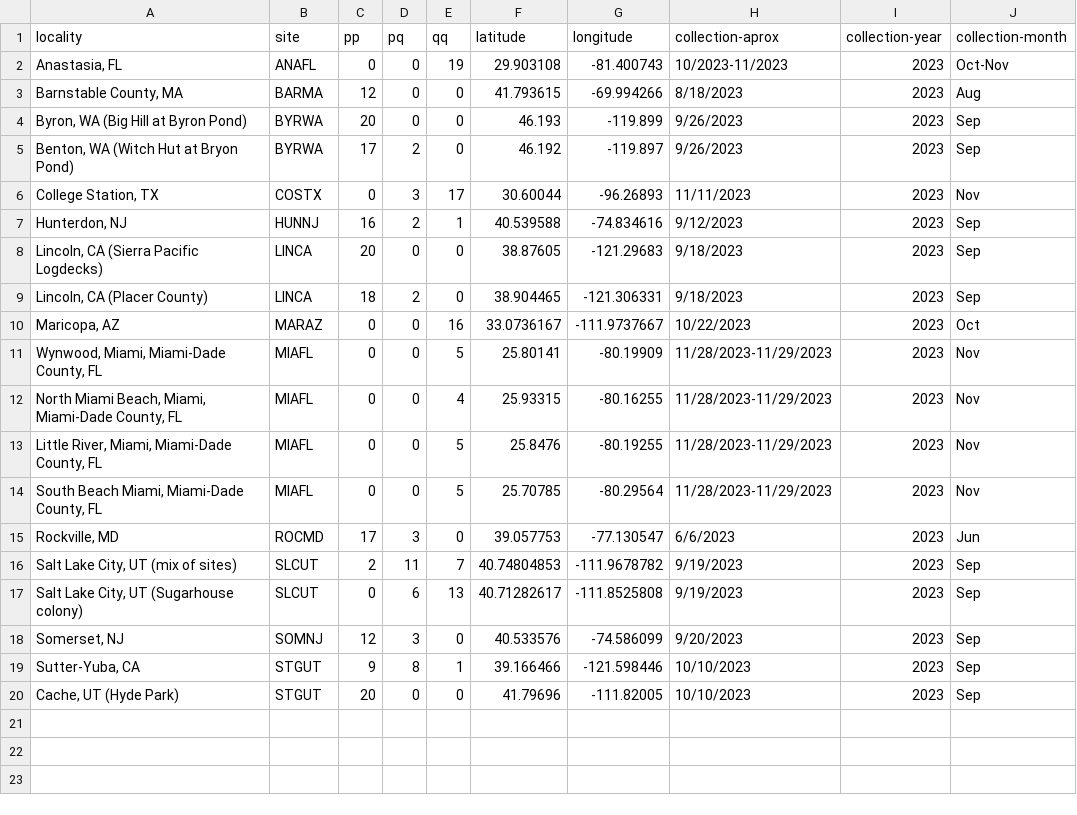
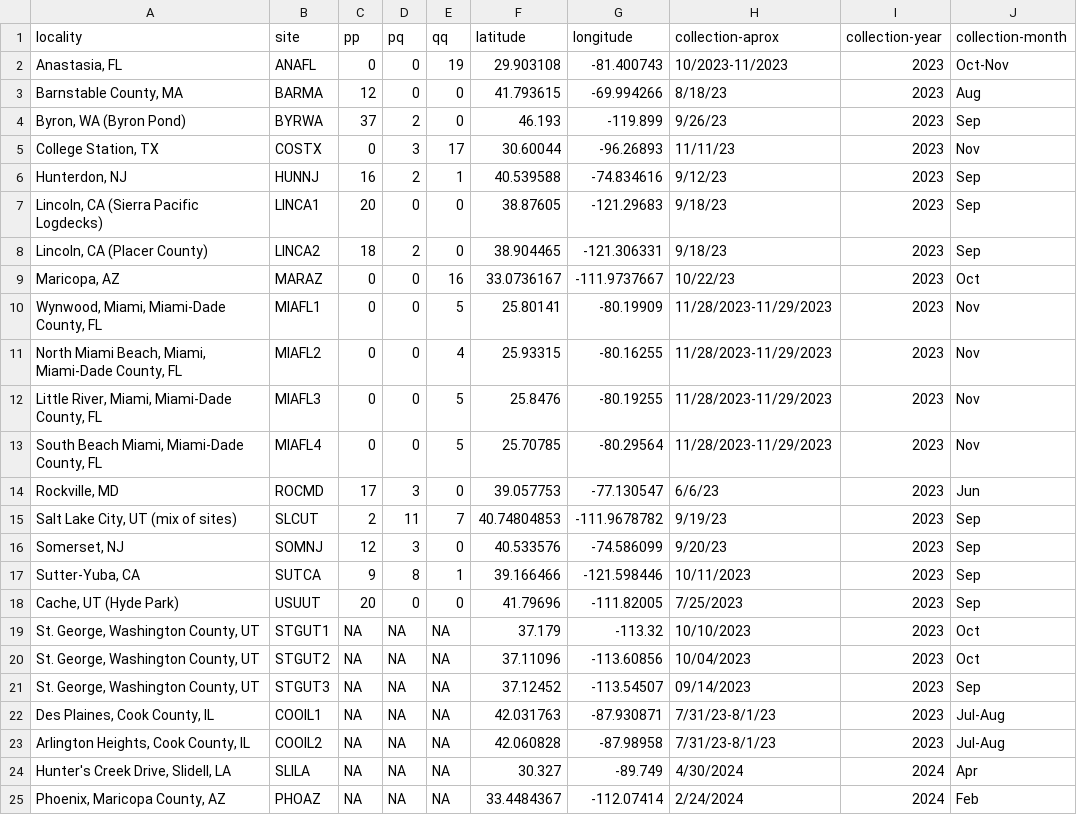
Before and after one commit to saarman/ace2, a CSV file: ace2_by_gps_date.csv, drawn as a sheet.

Commit message:
Add files via upload
added a number for multiple of same locality so no duplicates, removed colony sample, added plate 5

```diff
--- a/ace2_by_gps_date.csv
+++ b/ace2_by_gps_date.csv
@@ -2,19 +2,24 @@ locality,site,pp,pq,qq,latitude,longitude,collection-aprox,collection-year,colle
 "Anastasia, FL",ANAFL,0,0,19,29.903108,-81.400743,10/2023-11/2023,2023,Oct-Nov
-"Barnstable County, MA",BARMA,12,0,0,41.793615,-69.994266,8/18/2023,2023,Aug
-"Byron, WA (Big Hill at Byron Pond)",BYRWA,20,0,0,46.193,-119.899,9/26/2023,2023,Sep
-"Benton, WA (Witch Hut at Bryon Pond)",BYRWA,17,2,0,46.192,-119.897,9/26/2023,2023,Sep
-"College Station, TX",COSTX,0,3,17,30.60044,-96.26893,11/11/2023,2023,Nov
-"Hunterdon, NJ",HUNNJ,16,2,1,40.539588,-74.834616,9/12/2023,2023,Sep
-"Lincoln, CA (Sierra Pacific Logdecks)",LINCA,20,0,0,38.87605,-121.29683,9/18/2023,2023,Sep
-"Lincoln, CA (Placer County)",LINCA,18,2,0,38.904465,-121.306331,9/18/2023,2023,Sep
-"Maricopa, AZ",MARAZ,0,0,16,33.0736167,-111.9737667,10/22/2023,2023,Oct
-"Wynwood, Miami, Miami-Dade County, FL",MIAFL,0,0,5,25.80141,-80.19909,11/28/2023-11/29/2023,2023,Nov
-"North Miami Beach, Miami, Miami-Dade County, FL",MIAFL,0,0,4,25.93315,-80.16255,11/28/2023-11/29/2023,2023,Nov
-"Little River, Miami, Miami-Dade County, FL",MIAFL,0,0,5,25.8476,-80.19255,11/28/2023-11/29/2023,2023,Nov
-"South Beach Miami, Miami-Dade County, FL",MIAFL,0,0,5,25.70785,-80.29564,11/28/2023-11/29/2023,2023,Nov
-"Rockville, MD",ROCMD,17,3,0,39.057753,-77.130547,6/6/2023,2023,Jun
-"Salt Lake City, UT (mix of sites)",SLCUT,2,11,7,40.74804853,-111.9678782,9/19/2023,2023,Sep
-"Salt Lake City, UT (Sugarhouse colony)",SLCUT,0,6,13,40.71282617,-111.8525808,9/19/2023,2023,Sep
-"Somerset, NJ",SOMNJ,12,3,0,40.533576,-74.586099,9/20/2023,2023,Sep
-"Sutter-Yuba, CA",STGUT,9,8,1,39.166466,-121.598446,10/10/2023,2023,Sep
-"Cache, UT (Hyde Park)",STGUT,20,0,0,41.79696,-111.82005,10/10/2023,2023,Sep
+"Barnstable County, MA",BARMA,12,0,0,41.793615,-69.994266,8/18/23,2023,Aug
+"Byron, WA (Byron Pond)",BYRWA,37,2,0,46.193,-119.899,9/26/23,2023,Sep
+"College Station, TX",COSTX,0,3,17,30.60044,-96.26893,11/11/23,2023,Nov
+"Hunterdon, NJ",HUNNJ,16,2,1,40.539588,-74.834616,9/12/23,2023,Sep
+"Lincoln, CA (Sierra Pacific Logdecks)",LINCA1,20,0,0,38.87605,-121.29683,9/18/23,2023,Sep
+"Lincoln, CA (Placer County)",LINCA2,18,2,0,38.904465,-121.306331,9/18/23,2023,Sep
+"Maricopa, AZ",MARAZ,0,0,16,33.0736167,-111.9737667,10/22/23,2023,Oct
+"Wynwood, Miami, Miami-Dade County, FL",MIAFL1,0,0,5,25.80141,-80.19909,11/28/2023-11/29/2023,2023,Nov
+"North Miami Beach, Miami, Miami-Dade County, FL",MIAFL2,0,0,4,25.93315,-80.16255,11/28/2023-11/29/2023,2023,Nov
+"Little River, Miami, Miami-Dade County, FL",MIAFL3,0,0,5,25.8476,-80.19255,11/28/2023-11/29/2023,2023,Nov
+"South Beach Miami, Miami-Dade County, FL",MIAFL4,0,0,5,25.70785,-80.29564,11/28/2023-11/29/2023,2023,Nov
+"Rockville, MD",ROCMD,17,3,0,39.057753,-77.130547,6/6/23,2023,Jun
+"Salt Lake City, UT (mix of sites)",SLCUT,2,11,7,40.74804853,-111.9678782,9/19/23,2023,Sep
+"Somerset, NJ",SOMNJ,12,3,0,40.533576,-74.586099,9/20/23,2023,Sep
+"Sutter-Yuba, CA",SUTCA,9,8,1,39.166466,-121.598446,10/11/2023,2023,Sep
+"Cache, UT (Hyde Park)",USUUT,20,0,0,41.79696,-111.82005,7/25/2023,2023,Sep
+"St. George, Washington County, UT",STGUT1,NA,NA,NA,37.179,-113.32,10/10/2023,2023,Oct
+"St. George, Washington County, UT",STGUT2,NA,NA,NA,37.11096,-113.60856,10/04/2023,2023,Oct
+"St. George, Washington County, UT",STGUT3,NA,NA,NA,37.12452,-113.54507,09/14/2023,2023,Sep
+"Des Plaines, Cook County, IL",COOIL1,NA,NA,NA,42.031763,-87.930871,7/31/23-8/1/23,2023,Jul-Aug
+"Arlington Heights, Cook County, IL",COOIL2,NA,NA,NA,42.060828,-87.98958,7/31/23-8/1/23,2023,Jul-Aug
+"Hunter's Creek Drive, Slidell, LA",SLILA,NA,NA,NA,30.327,-89.749,4/30/2024,2024,Apr
+"Phoenix, Maricopa County, AZ",PHOAZ,NA,NA,NA,33.4484367,-112.07414,2/24/2024,2024,Feb
```
